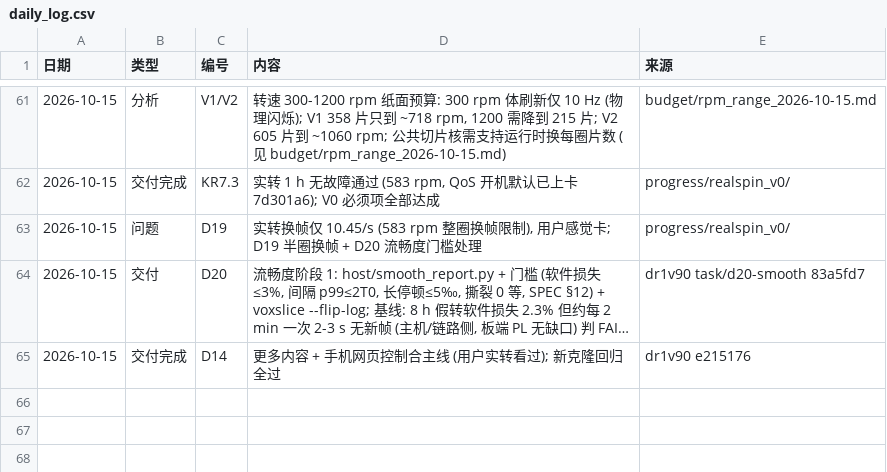
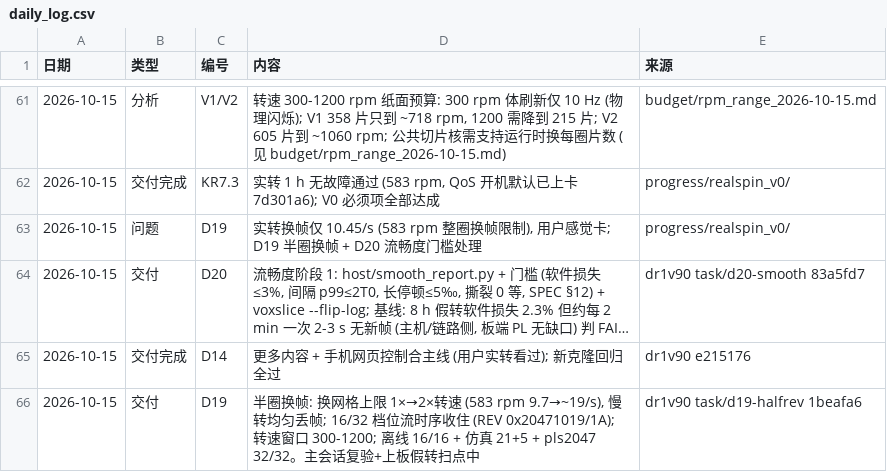
Before and after one commit to kiujkiu/zynq_pov, a CSV file: docs/progress/daily_log.csv, drawn as a sheet; only a part is shown, gaps mark what is left out; long unchanged cells end in ….

Commit message:
[进度] D19 交付待复验

```diff
--- a/docs/progress/daily_log.csv
+++ b/docs/progress/daily_log.csv
@@ -65 +65,2 @@
 2026-10-15,交付完成,D14,更多内容 + 手机网页控制合主线 (用户实转看过); 新克隆回归全过,dr1v90 e215176
+2026-10-15,交付,D19,"半圈换帧: 换网格上限 1×→2×转速 (583 rpm 9.7→~19/s), 慢转均匀丢帧; 16/32 档位流时序收住 (REV 0x20471019/1A); 转速窗口 300-1200; 离线 16/16 + 仿真 21+5 + pls2047 32/32。主会话复验+上板假转扫点中",dr1v90 task/d19-halfrev 1beafa6
```
